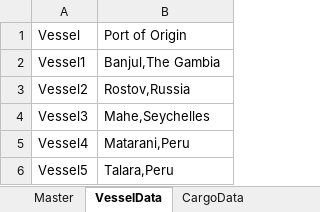
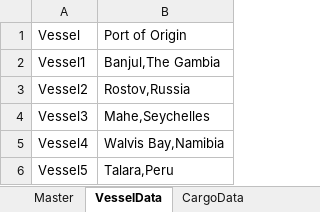
Before and after one commit to aimms/vessel-scheduling, an Excel workbook: data/DataForImport_test_v2.xlsx, sheet VesselData, drawn as a sheet; values as stored, in another font and other column widths than the file's, no borders; the diff names each change by its address in the sheet, - before the commit and + after, or states it on an @@ line.

```diff
--- a/data/DataForImport_test_v2.xlsx (sheet VesselData)
+++ b/data/DataForImport_test_v2.xlsx (sheet VesselData)
-B5: Matarani,Peru
+B5: Walvis Bay,Namibia
```
Also changed, not shown: 14 other files.
